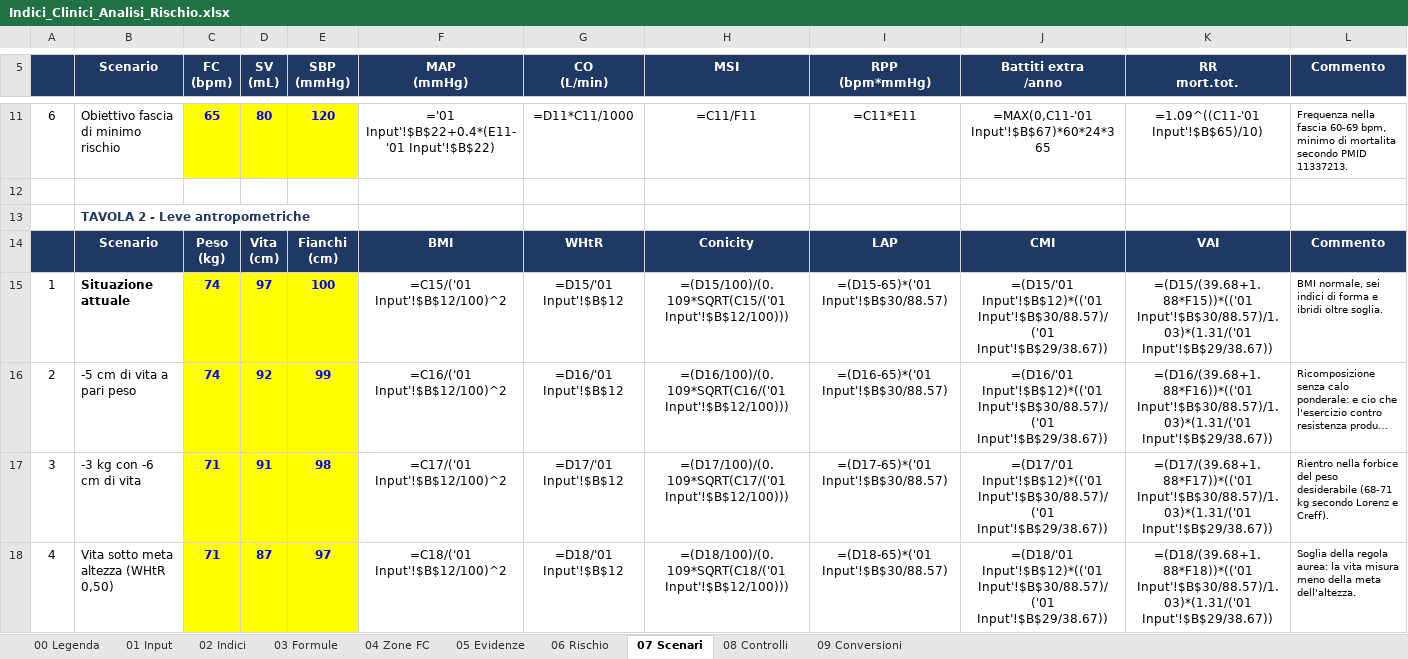
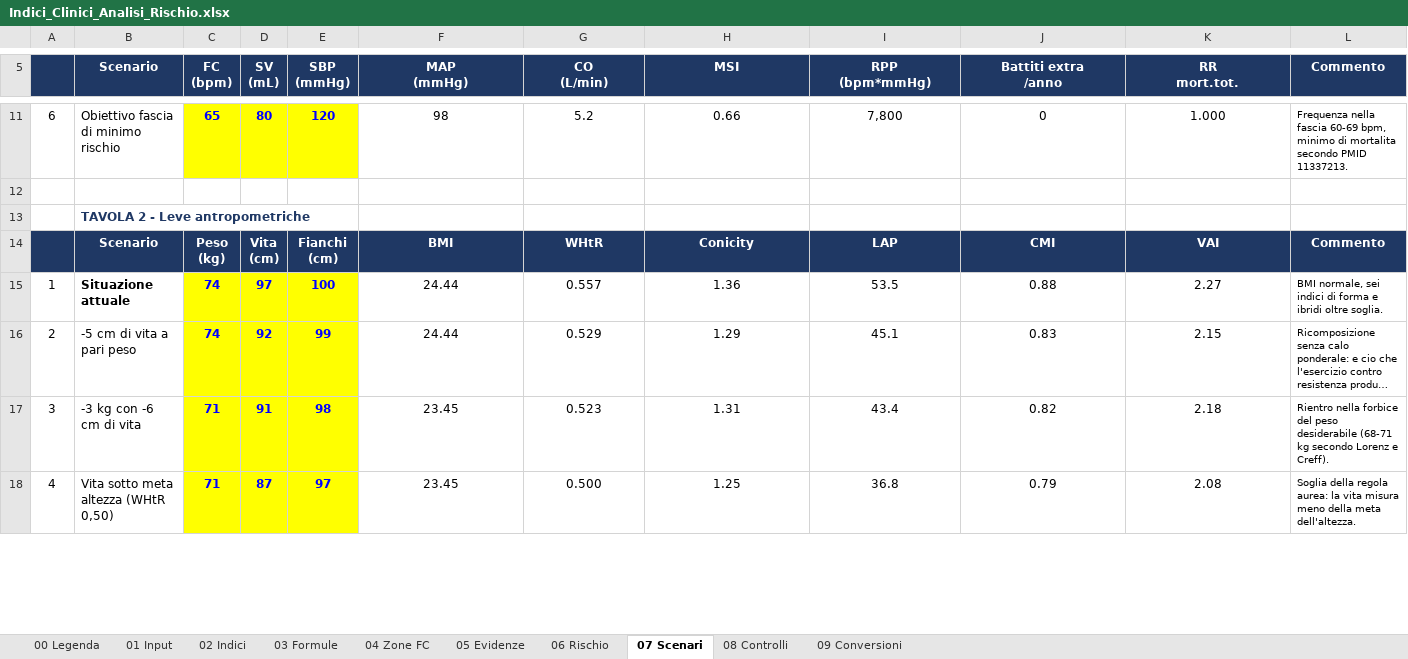
Before and after one commit to Robyboscia/prova, an Excel workbook: Indici_Clinici_Analisi_Rischio.xlsx, sheet 07 Scenari, drawn as a sheet; only a part is shown, gaps mark what is left out; long unchanged cells end in …; values as stored, in another font and other column widths than the file's, no borders; formulas without a stored value are shown as written; the diff covers the shown part only; the diff names each change by its address in the sheet, - before the commit and + after, or states it on an @@ line.

```diff
--- a/Indici_Clinici_Analisi_Rischio.xlsx (sheet 07 Scenari)
+++ b/Indici_Clinici_Analisi_Rischio.xlsx (sheet 07 Scenari)
-F11 (MAP (mmHg)): ='01 Input'!$B$22+0.4*(E11-'01 Input'!$B$22)
+F11 (MAP (mmHg)): 98
-G11 (CO (L/min)): =D11*C11/1000
+G11 (CO (L/min)): 5.2
-H11 (MSI): =C11/F11
+H11 (MSI): 0.66
-I11 (RPP (bpm*mmHg)): =C11*E11
+I11 (RPP (bpm*mmHg)): 7,800
-J11 (Battiti extra /anno): =MAX(0,C11-'01 Input'!$B$67)*60*24*365
+J11 (Battiti extra /anno): 0
-K11 (RR mort.tot.): =1.09^((C11-'01 Input'!$B$65)/10)
+K11 (RR mort.tot.): 1.000
-F15 (MAP (mmHg)): =C15/('01 Input'!$B$12/100)^2
+F15 (MAP (mmHg)): 24.44
-G15 (CO (L/min)): =D15/'01 Input'!$B$12
+G15 (CO (L/min)): 0.557
-H15 (MSI): =(D15/100)/(0.109*SQRT(C15/('01 Input'!$B$12/100)))
+H15 (MSI): 1.36
-I15 (RPP (bpm*mmHg)): =(D15-65)*('01 Input'!$B$30/88.57)
+I15 (RPP (bpm*mmHg)): 53.5
-J15 (Battiti extra /anno): =(D15/'01 Input'!$B$12)*(('01 Input'!$B$30/88.57)/('01 Input'!$B$29/38.67))
+J15 (Battiti extra /anno): 0.88
-K15 (RR mort.tot.): =(D15/(39.68+1.88*F15))*(('01 Input'!$B$30/88.57)/1.03)*(1.31/('01 Input'!$B$29/38.67))
+K15 (RR mort.tot.): 2.27
-F16 (MAP (mmHg)): =C16/('01 Input'!$B$12/100)^2
+F16 (MAP (mmHg)): 24.44
-G16 (CO (L/min)): =D16/'01 Input'!$B$12
+G16 (CO (L/min)): 0.529
-H16 (MSI): =(D16/100)/(0.109*SQRT(C16/('01 Input'!$B$12/100)))
+H16 (MSI): 1.29
-I16 (RPP (bpm*mmHg)): =(D16-65)*('01 Input'!$B$30/88.57)
+I16 (RPP (bpm*mmHg)): 45.1
-J16 (Battiti extra /anno): =(D16/'01 Input'!$B$12)*(('01 Input'!$B$30/88.57)/('01 Input'!$B$29/38.67))
+J16 (Battiti extra /anno): 0.83
-K16 (RR mort.tot.): =(D16/(39.68+1.88*F16))*(('01 Input'!$B$30/88.57)/1.03)*(1.31/('01 Input'!$B$29/38.67))
+K16 (RR mort.tot.): 2.15
-F17 (MAP (mmHg)): =C17/('01 Input'!$B$12/100)^2
+F17 (MAP (mmHg)): 23.45
-G17 (CO (L/min)): =D17/'01 Input'!$B$12
+G17 (CO (L/min)): 0.523
-H17 (MSI): =(D17/100)/(0.109*SQRT(C17/('01 Input'!$B$12/100)))
+H17 (MSI): 1.31
-I17 (RPP (bpm*mmHg)): =(D17-65)*('01 Input'!$B$30/88.57)
+I17 (RPP (bpm*mmHg)): 43.4
-J17 (Battiti extra /anno): =(D17/'01 Input'!$B$12)*(('01 Input'!$B$30/88.57)/('01 Input'!$B$29/38.67))
+J17 (Battiti extra /anno): 0.82
-K17 (RR mort.tot.): =(D17/(39.68+1.88*F17))*(('01 Input'!$B$30/88.57)/1.03)*(1.31/('01 Input'!$B$29/38.67))
+K17 (RR mort.tot.): 2.18
-F18 (MAP (mmHg)): =C18/('01 Input'!$B$12/100)^2
+F18 (MAP (mmHg)): 23.45
-G18 (CO (L/min)): =D18/'01 Input'!$B$12
+G18 (CO (L/min)): 0.500
-H18 (MSI): =(D18/100)/(0.109*SQRT(C18/('01 Input'!$B$12/100)))
+H18 (MSI): 1.25
-I18 (RPP (bpm*mmHg)): =(D18-65)*('01 Input'!$B$30/88.57)
+I18 (RPP (bpm*mmHg)): 36.8
-J18 (Battiti extra /anno): =(D18/'01 Input'!$B$12)*(('01 Input'!$B$30/88.57)/('01 Input'!$B$29/38.67))
+J18 (Battiti extra /anno): 0.79
-K18 (RR mort.tot.): =(D18/(39.68+1.88*F18))*(('01 Input'!$B$30/88.57)/1.03)*(1.31/('01 Input'!$B$29/38.67))
+K18 (RR mort.tot.): 2.08
```
Also changed, not shown: 36 edited cells elsewhere in this sheet, sheet 02 Indici, sheet 06 Rischio, sheet 08 Controlli, sheet 09 Conversioni, sheet 04 Zone FC, sheet 03 Formule, charts or pictures, 1 other file.
